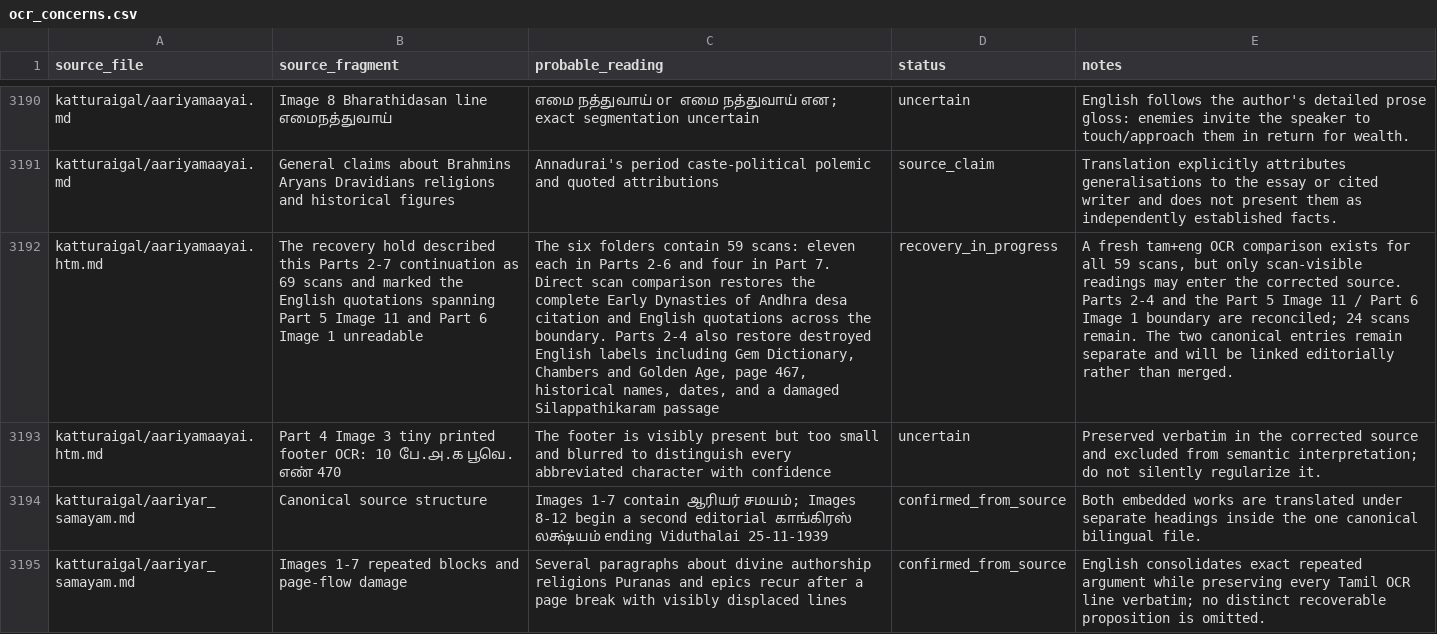
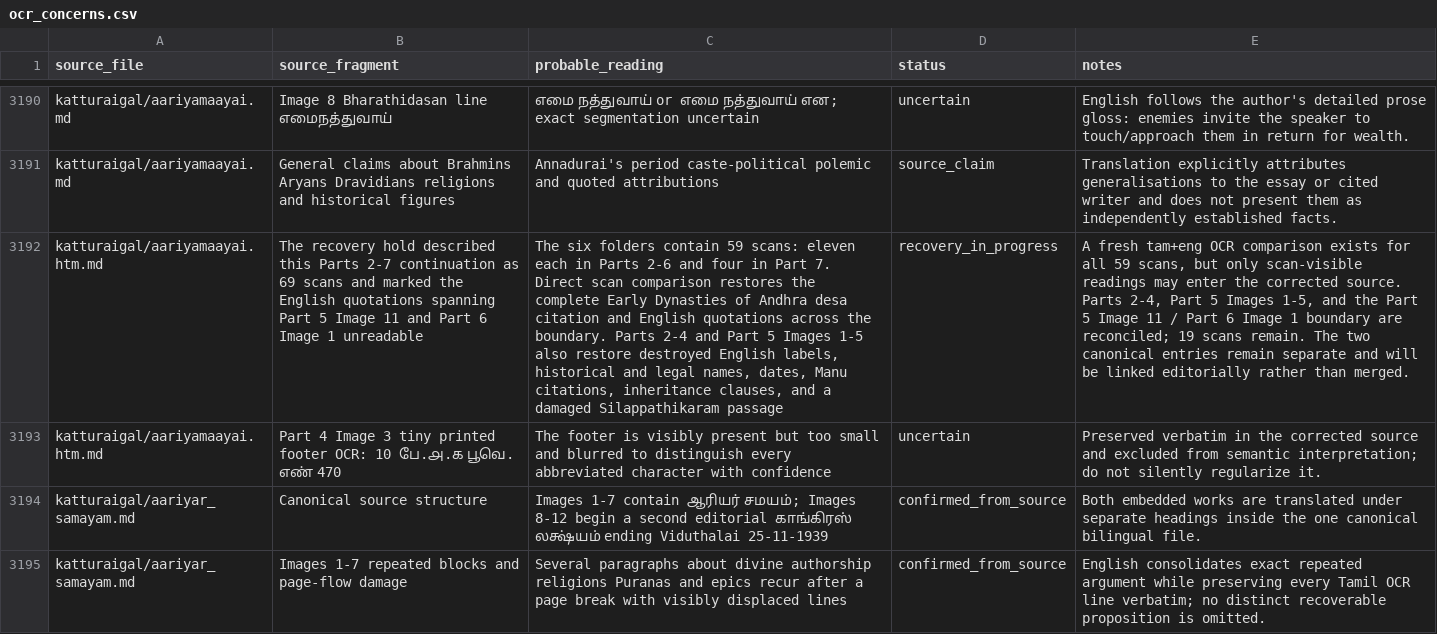
Before and after one commit to pugazg/anna-corpus, a CSV file: outputs/annavin_text_extractor/translated_contents/_translation_state/ocr_concerns.csv, drawn as a sheet; only a part is shown, gaps mark what is left out; the diff names each change by its address in the sheet, - before the commit and + after, or states it on an @@ line.

Commit message:
reconcile Aryan Illusion part 5 legal pages

```diff
--- a/outputs/annavin_text_extractor/translated_contents/_translation_state/ocr_concerns.csv
+++ b/outputs/annavin_text_extractor/translated_contents/_translation_state/ocr_concerns.csv
-C3192 (probable_reading): …Parts 2-4 also restore destroyed English labels including Gem Dictionary, Chambers and Golden Age, page 467, historical names, dates, and a…
+C3192 (probable_reading): …Parts 2-4 and Part 5 Images 1-5 also restore destroyed English labels, historical and legal names, dates, Manu citations, inheritance clauses, and a…
-E3192 (notes): …source. Parts 2-4 and the Part 5 Image 11 / Part 6 Image 1 boundary are reconciled; 24 scans remain.…
+E3192 (notes): …source. Parts 2-4, Part 5 Images 1-5, and the Part 5 Image 11 / Part 6 Image 1 boundary are reconciled; 19 scans remain.…
```
Also changed, not shown: outputs/annavin_text_extractor/translated_contents/_translation_state/needs_source_recovery.csv, 5 other files.
